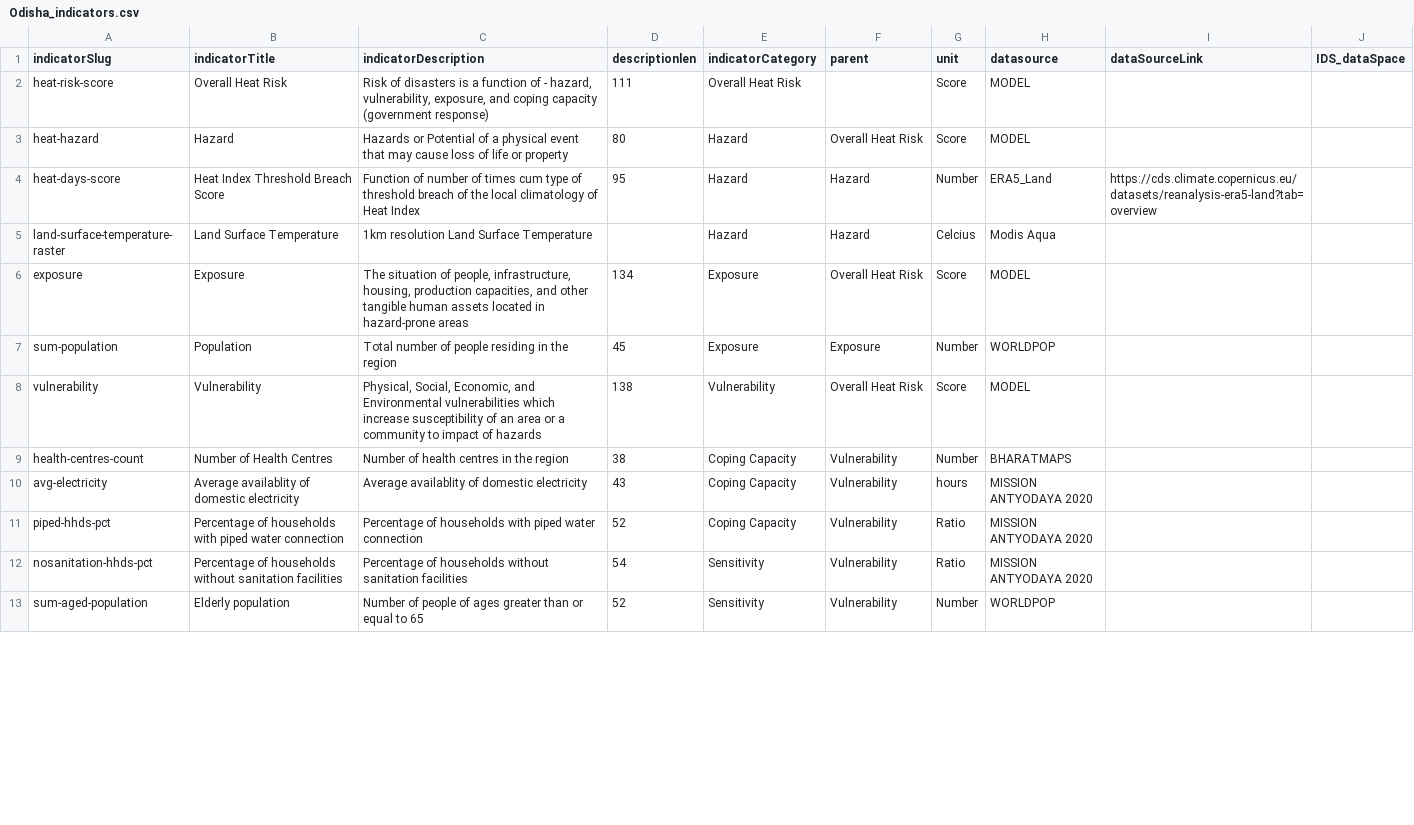
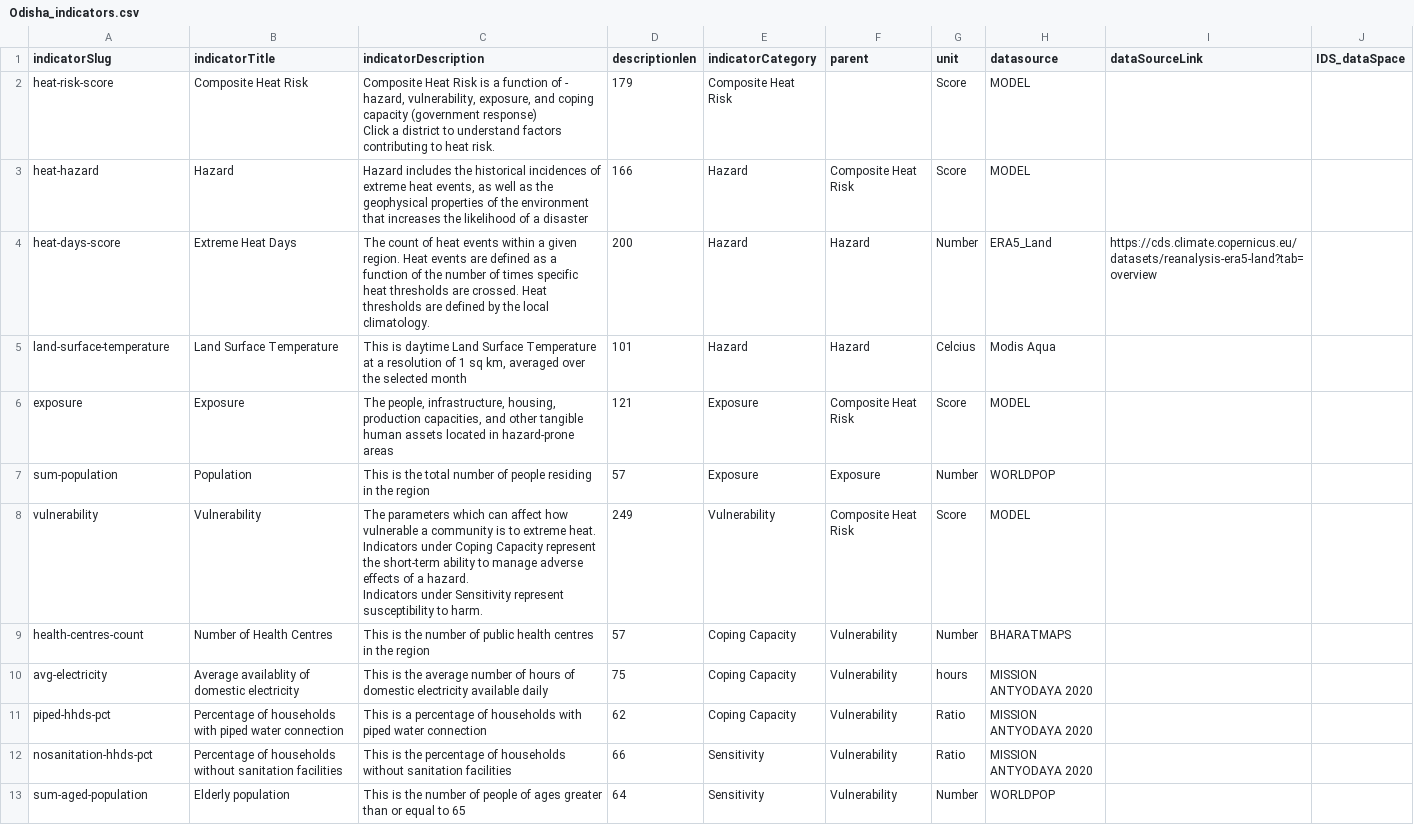
Before and after one commit to CivicDataLab/ids-drr-india-plugin, a CSV file: indicators/heat/Odisha_indicators.csv, drawn as a sheet; only a part is shown; ↵ is a line break in a cell; the diff covers the shown part only; the diff names each change by its address in the sheet, - before the commit and + after, or states it on an @@ line.

Commit message:
Update heat data files for Assam and Odisha with enhanced indicators and descriptions
- Revised Assam_data.csv and Odisha_data.csv to include additional heat indicators and updated descriptions.
- Improved clarity and detail in the indicator definitions for better understanding of heat risk factors.

```diff
--- a/indicators/heat/Odisha_indicators.csv
+++ b/indicators/heat/Odisha_indicators.csv
-B2 (indicatorTitle): Overall Heat Risk
+B2 (indicatorTitle): Composite Heat Risk
-C2 (indicatorDescription): Risk of disasters is a function of - hazard, vulnerability, exposure, and coping capacity (government response)
+C2 (indicatorDescription): Composite Heat Risk is a function of - hazard, vulnerability, exposure, and coping capacity (government response) ↵ Click a district to understand factors contributing to heat risk.
-D2 (descriptionlen): 111
+D2 (descriptionlen): 179
-E2 (indicatorCategory): Overall Heat Risk
+E2 (indicatorCategory): Composite Heat Risk
-C3 (indicatorDescription): Hazards or Potential of a physical event that may cause loss of life or property
+C3 (indicatorDescription): Hazard includes the historical incidences of extreme heat events, as well as the geophysical properties of the environment that increases the likelihood of a disaster
-D3 (descriptionlen): 80
+D3 (descriptionlen): 166
-F3 (parent): Overall Heat Risk
+F3 (parent): Composite Heat Risk
-B4 (indicatorTitle): Heat Index Threshold Breach Score
+B4 (indicatorTitle): Extreme Heat Days
-C4 (indicatorDescription): Function of number of times cum type of threshold breach of the local climatology of Heat Index
+C4 (indicatorDescription): The count of heat events within a given region. Heat events are defined as a function of the number of times specific heat thresholds are crossed. Heat thresholds are defined by the local climatology.
-D4 (descriptionlen): 95
+D4 (descriptionlen): 200
-A5 (indicatorSlug): land-surface-temperature-raster
+A5 (indicatorSlug): land-surface-temperature
-C5 (indicatorDescription): 1km resolution Land Surface Temperature
+C5 (indicatorDescription): This is daytime Land Surface Temperature at a resolution of 1 sq km, averaged over the selected month
-D5 (descriptionlen): (empty)
+D5 (descriptionlen): 101
-C6 (indicatorDescription): The situation of people, infrastructure,…
+C6 (indicatorDescription): The people, infrastructure,…
-D6 (descriptionlen): 134
+D6 (descriptionlen): 121
-F6 (parent): Overall Heat Risk
+F6 (parent): Composite Heat Risk
-C7 (indicatorDescription): Total number of…
+C7 (indicatorDescription): This is the total number of…
-D7 (descriptionlen): 45
+D7 (descriptionlen): 57
-C8 (indicatorDescription): Physical, Social, Economic, and Environmental vulnerabilities which increase susceptibility of an area or a community to impact of hazards
+C8 (indicatorDescription): The parameters which can affect how vulnerable a community is to extreme heat. ↵ Indicators under Coping Capacity represent the short-term ability to manage adverse effects of a hazard. ↵ Indicators under Sensitivity represent susceptibility to harm.
-D8 (descriptionlen): 138
+D8 (descriptionlen): 249
-F8 (parent): Overall Heat Risk
+F8 (parent): Composite Heat Risk
-C9 (indicatorDescription): Number of health centres…
+C9 (indicatorDescription): This is the number of public health centres…
-D9 (descriptionlen): 38
+D9 (descriptionlen): 57
-C10 (indicatorDescription): Average availablity of domestic electricity
+C10 (indicatorDescription): This is the average number of hours of domestic electricity available daily
-D10 (descriptionlen): 43
+D10 (descriptionlen): 75
-C11 (indicatorDescription): Percentage of households…
+C11 (indicatorDescription): This is a percentage of households…
-D11 (descriptionlen): 52
+D11 (descriptionlen): 62
-C12 (indicatorDescription): Percentage of households…
+C12 (indicatorDescription): This is the percentage of households…
-D12 (descriptionlen): 54
+D12 (descriptionlen): 66
-C13 (indicatorDescription): Number of people…
+C13 (indicatorDescription): This is the number of people…
-D13 (descriptionlen): 52
+D13 (descriptionlen): 64
```
Also changed, not shown: 25 edited cells elsewhere in this file, 3 other files.
